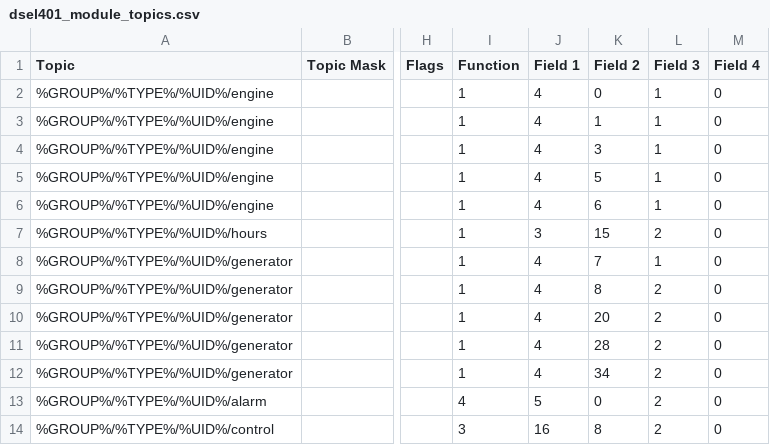
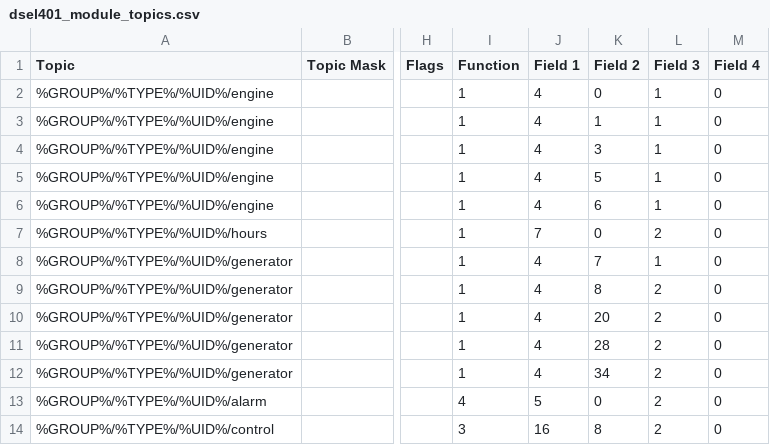
Before and after one commit to CeEEDA/Event, a CSV file: backend/static/dsel401_module_topics.csv, drawn as a sheet; only a part is shown, gaps mark what is left out; the diff names each change by its address in the sheet, - before the commit and + after, or states it on an @@ line.

```diff
--- a/backend/static/dsel401_module_topics.csv
+++ b/backend/static/dsel401_module_topics.csv
-J7 (Field 1): 3
+J7 (Field 1): 7
-K7 (Field 2): 15
+K7 (Field 2): 0
```
Also changed, not shown: 1 other file.
